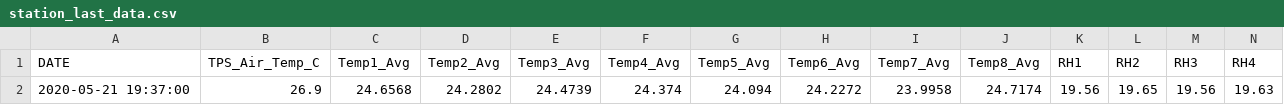
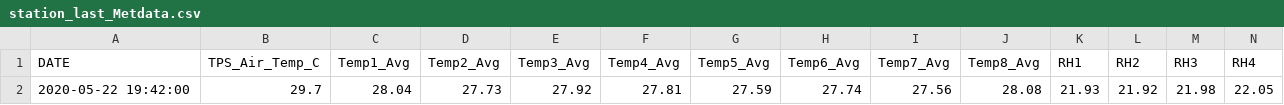
Before and after one commit to guimeto/Scripts_Database_Mcgill, a CSV file: Scripts_Dev_Web_Mcgill/preparation_donnees_mcgill/data/station_last_Metdata.csv (was Scripts_Dev_Web_Mcgill/preparation_donnees_mcgill/data/station_last_data.csv), drawn as a sheet; only a part is shown; removed rows and columns are numbered as before the commit, all else as after; rows hold the shown columns only; the diff names each change by its address in the sheet, - before the commit and + after, or states it on an @@ line.

```diff
--- a/Scripts_Dev_Web_Mcgill/preparation_donnees_mcgill/data/station_last_data.csv
+++ b/Scripts_Dev_Web_Mcgill/preparation_donnees_mcgill/data/station_last_Metdata.csv
-row 2: 2020-05-21 19:37:00 | 26.9 | 24.6568 | 24.2802 | 24.4739 | 24.374 | 24.094 | 24.2272 | 23.9958 | 24.7174 | 19.56 | 19.65 | 19.56 | 19.63
+row 2: 2020-05-22 19:42:00 | 29.7 | 28.04 | 27.73 | 27.92 | 27.81 | 27.59 | 27.74 | 27.56 | 28.08 | 21.93 | 21.92 | 21.98 | 22.05
```
Also changed, not shown: Scripts_Dev_Web_Mcgill/preparation_donnees_mcgill/data/forecast.csv, 25 other files.
